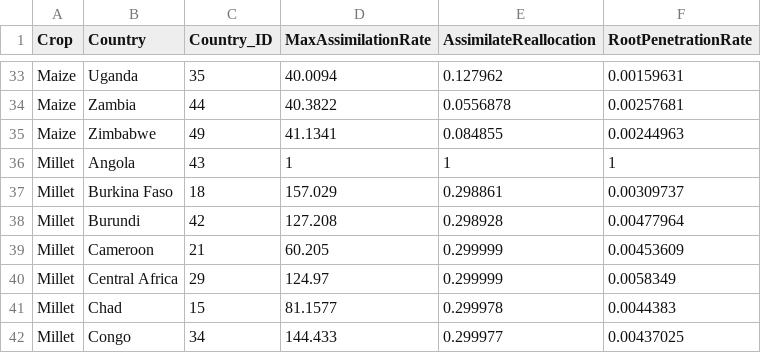
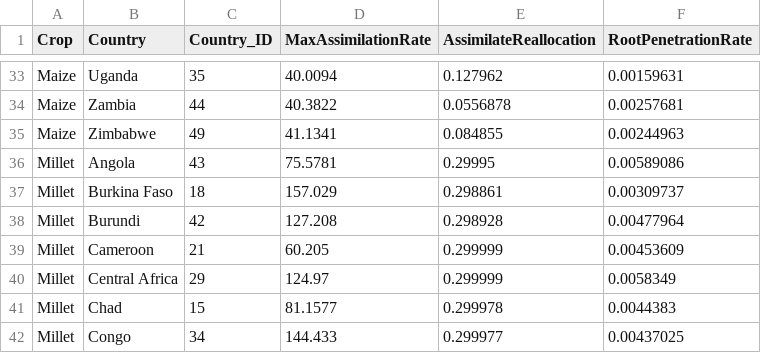
Before and after one commit to zalf-rpm/monica_africa, a CSV file: data/country_id_to_optimized_parameters.csv, drawn as a sheet; only a part is shown, gaps mark what is left out.

Commit message:
Update country_id_to_optimized_parameters.csv

```diff
--- a/data/country_id_to_optimized_parameters.csv
+++ b/data/country_id_to_optimized_parameters.csv
@@ -35,3 +35,3 @@ Maize,Zambia,44,40.3822,0.0556878,0.00257681
 Maize,Zimbabwe,49,41.1341,0.084855,0.00244963
-Millet,Angola,43,1,1,1
+Millet,Angola,43,75.5781,0.29995,0.00589086
 Millet,Burkina Faso,18,157.029,0.298861,0.00309737
```
